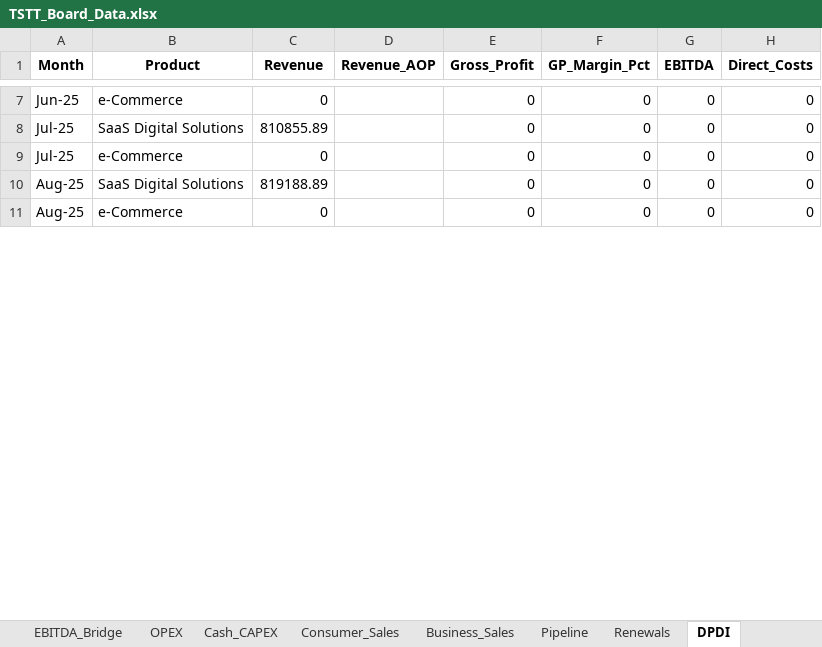
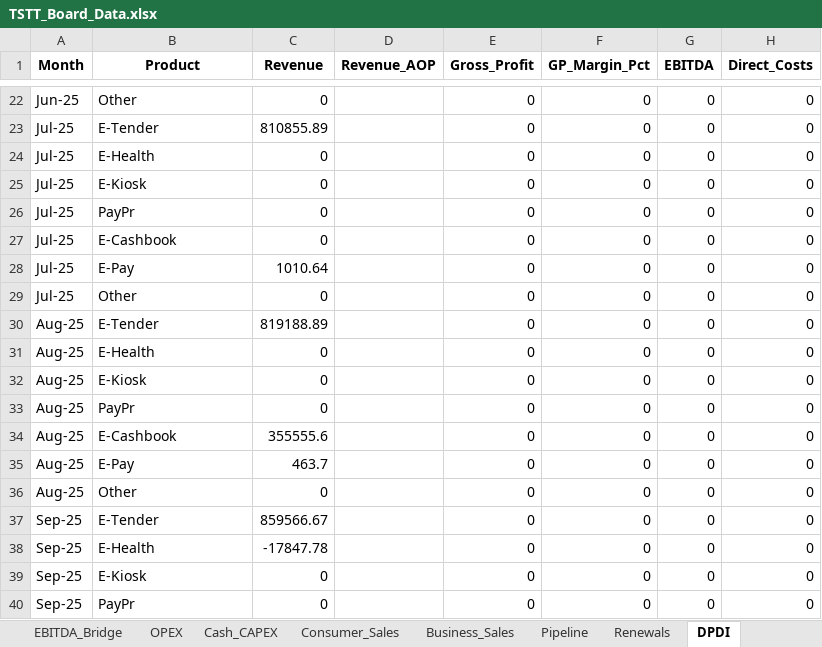
Before and after one commit to chadjsimeon/tstt-board-report, an Excel workbook: TSTT_Board_Data.xlsx, sheet DPDI, drawn as a sheet; only a part is shown, gaps mark what is left out; values as stored, in another font and other column widths than the file's, no borders; addresses are those after the commit; the diff covers the shown part only; the diff names each change by its address in the sheet, - before the commit and + after, or states it on an @@ line.

```diff
--- a/TSTT_Board_Data.xlsx (sheet DPDI)
+++ b/TSTT_Board_Data.xlsx (sheet DPDI)
-B22 (Product): e-Commerce
+B22 (Product): Other
-B23 (Product): SaaS Digital Solutions
+B23 (Product): E-Tender
+row 24: Jul-25 | E-Health | 0 |  | 0 | 0 | 0 | 0
+row 25: Jul-25 | E-Kiosk | 0 |  | 0 | 0 | 0 | 0
+row 26: Jul-25 | PayPr | 0 |  | 0 | 0 | 0 | 0
-B27 (Product): e-Commerce
+B27 (Product): E-Cashbook
+row 28: Jul-25 | E-Pay | 1010.64 |  | 0 | 0 | 0 | 0
+row 29: Jul-25 | Other | 0 |  | 0 | 0 | 0 | 0
-B30 (Product): SaaS Digital Solutions
+B30 (Product): E-Tender
+row 31: Aug-25 | E-Health | 0 |  | 0 | 0 | 0 | 0
+row 32: Aug-25 | E-Kiosk | 0 |  | 0 | 0 | 0 | 0
+row 33: Aug-25 | PayPr | 0 |  | 0 | 0 | 0 | 0
+row 34: Aug-25 | E-Cashbook | 355555.6 |  | 0 | 0 | 0 | 0
+row 35: Aug-25 | E-Pay | 463.7 |  | 0 | 0 | 0 | 0
-B36 (Product): e-Commerce
+B36 (Product): Other
+row 37: Sep-25 | E-Tender | 859566.67 |  | 0 | 0 | 0 | 0
+row 38: Sep-25 | E-Health | -17847.78 |  | 0 | 0 | 0 | 0
+row 39: Sep-25 | E-Kiosk | 0 |  | 0 | 0 | 0 | 0
+row 40: Sep-25 | PayPr | 0 |  | 0 | 0 | 0 | 0
```
Also changed, not shown: 51 added rows and 28 edited cells elsewhere in this sheet, sheet PnL_Breakdown, sheet Business_Sales, sheet OPEX, sheet Financial_Monthly, sheet Consumer_Sales, sheet AMPLIA_Financial, 2 more sheets, other sheet tabs, 1 other file.
